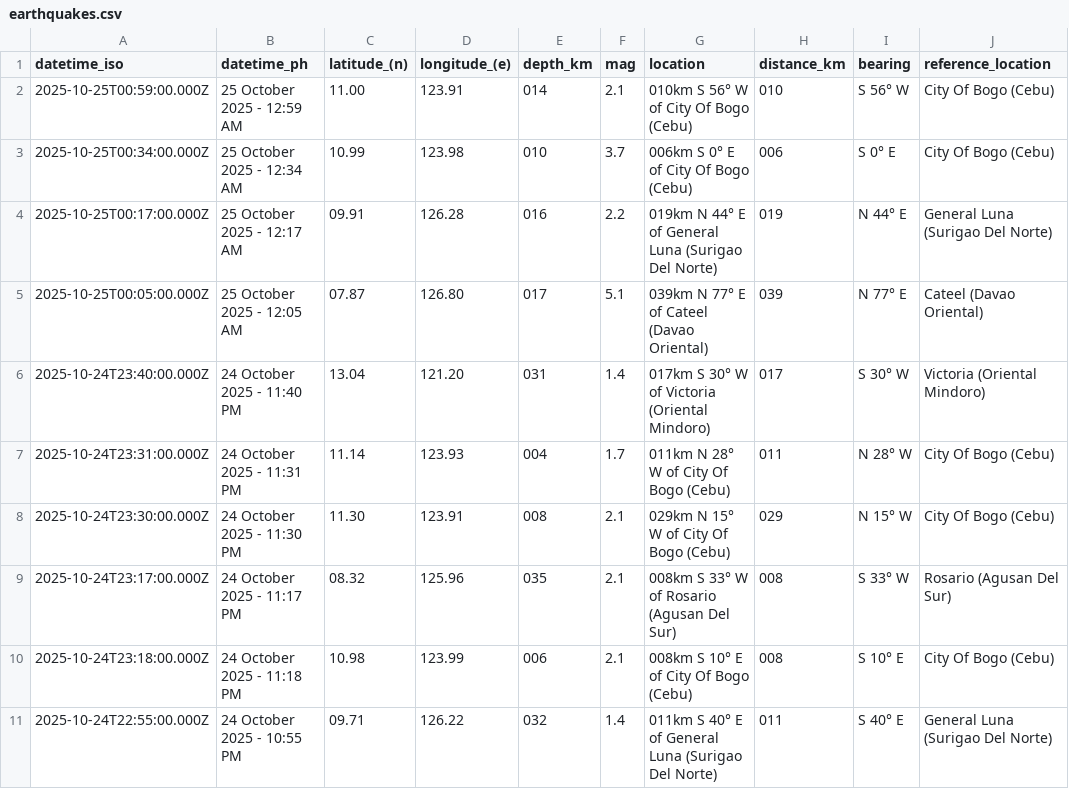
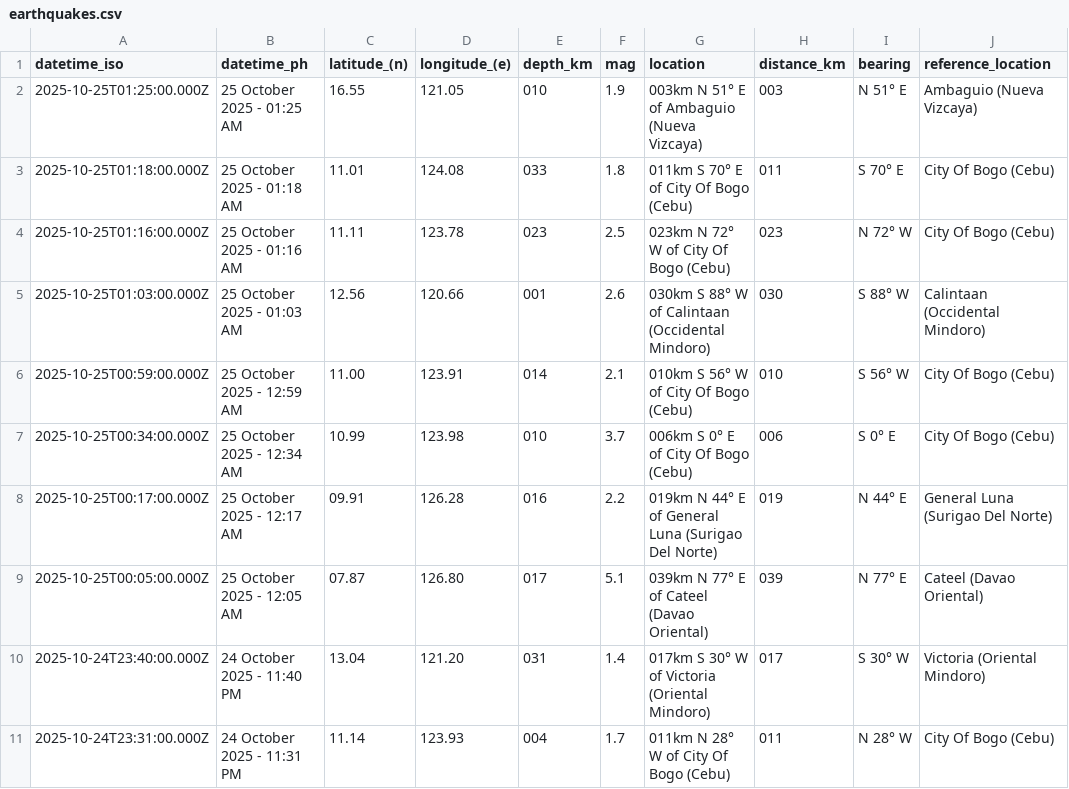
Before and after one commit to Waytii/chamthesleeptalker, a CSV file: earthquakes.csv, drawn as a sheet; only a part is shown; the shorter side is filled out with more unchanged rows.

```diff
--- a/earthquakes.csv
+++ b/earthquakes.csv
@@ -1,2 +1,6 @@
 datetime_iso,datetime_ph,latitude_(n),longitude_(e),depth_km,mag,location,distance_km,bearing,reference_location
+2025-10-25T01:25:00.000Z,25 October 2025 - 01:25 AM,16.55,121.05,010,1.9,003km N 51° E of Ambaguio (Nueva Vizcaya),003,N 51° E,Ambaguio (Nueva Vizcaya)
+2025-10-25T01:18:00.000Z,25 October 2025 - 01:18 AM,11.01,124.08,033,1.8,011km S 70° E of City Of Bogo (Cebu),011,S 70° E,City Of Bogo (Cebu)
+2025-10-25T01:16:00.000Z,25 October 2025 - 01:16 AM,11.11,123.78,023,2.5,023km N 72° W of City Of Bogo (Cebu),023,N 72° W,City Of Bogo (Cebu)
+2025-10-25T01:03:00.000Z,25 October 2025 - 01:03 AM,12.56,120.66,001,2.6,030km S 88° W of Calintaan (Occidental Mindoro),030,S 88° W,Calintaan (Occidental Mindoro)
 2025-10-25T00:59:00.000Z,25 October 2025 - 12:59 AM,11.00,123.91,014,2.1,010km S 56° W of City Of Bogo (Cebu),010,S 56° W,City Of Bogo (Cebu)
```
Also changed, not shown: earthquake_summary_stats.csv, earthquakes_past_24_hours.csv, 5 other files.
